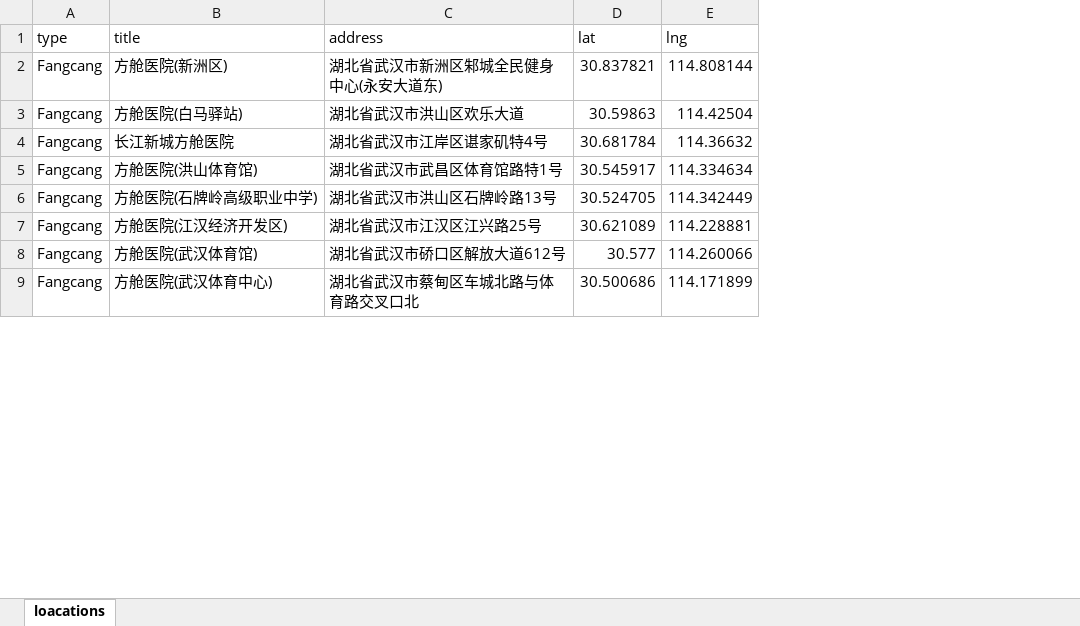
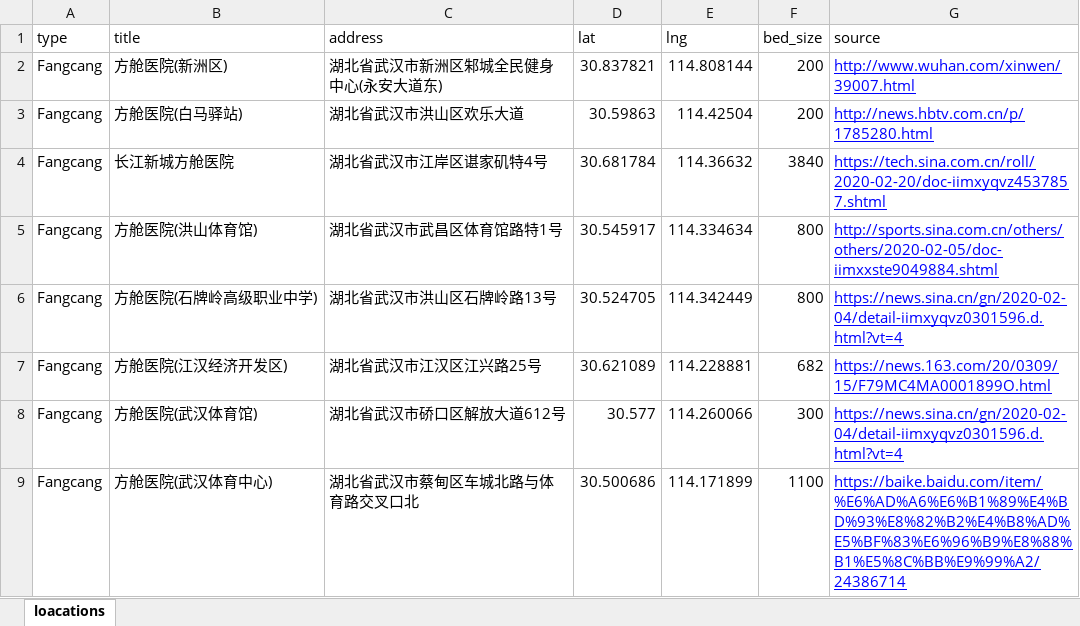
Before and after one commit to gumuxiansheng/COVID-19, an Excel workbook: data/loacations.xlsx, sheet loacations, drawn as a sheet; only a part is shown; values as stored, in another font and other column widths than the file's, no borders; the diff names each change by its address in the sheet, - before the commit and + after, or states it on an @@ line.

Commit message:
Add Demo Data

```diff
--- a/data/loacations.xlsx (sheet loacations)
+++ b/data/loacations.xlsx (sheet loacations)
+column F (bed_size), rows 2-9: 200 | 200 | 3840 | 800 | 800 | 682 | 300 | 1100
+column G (source), rows 2-9: http://www.wuhan.com/xinwen/39007.html | http://news.hbtv.com.cn/p/1785280.html | https://tech.sina.com.cn/roll/2020-02-20/doc-iimxyqvz4537857.shtml | http://sports.sina.com.cn/others/others/2020-02-05/doc-iimxxste9049884.shtml | https://news.sina.cn/gn/2020-02-04/detail-iimxyqvz0301596.d.html?vt=4 | https://news.163.com/20/0309/15/F79MC4MA0001899O.html | https://news.sina.cn/gn/2020-02-04/detail-iimxyqvz0301596.d.html?vt=4 | https://baike.baidu.com/item/%E6%AD%A6%E6%B1%89%E4%BD%93%E8%82%B2%E4%B8%AD%E5%BF%83%E6%96%B9%E8%88%B1%E5%8C%BB%E9%99%A2/24386714
```
Also changed, not shown: 8 other files.
